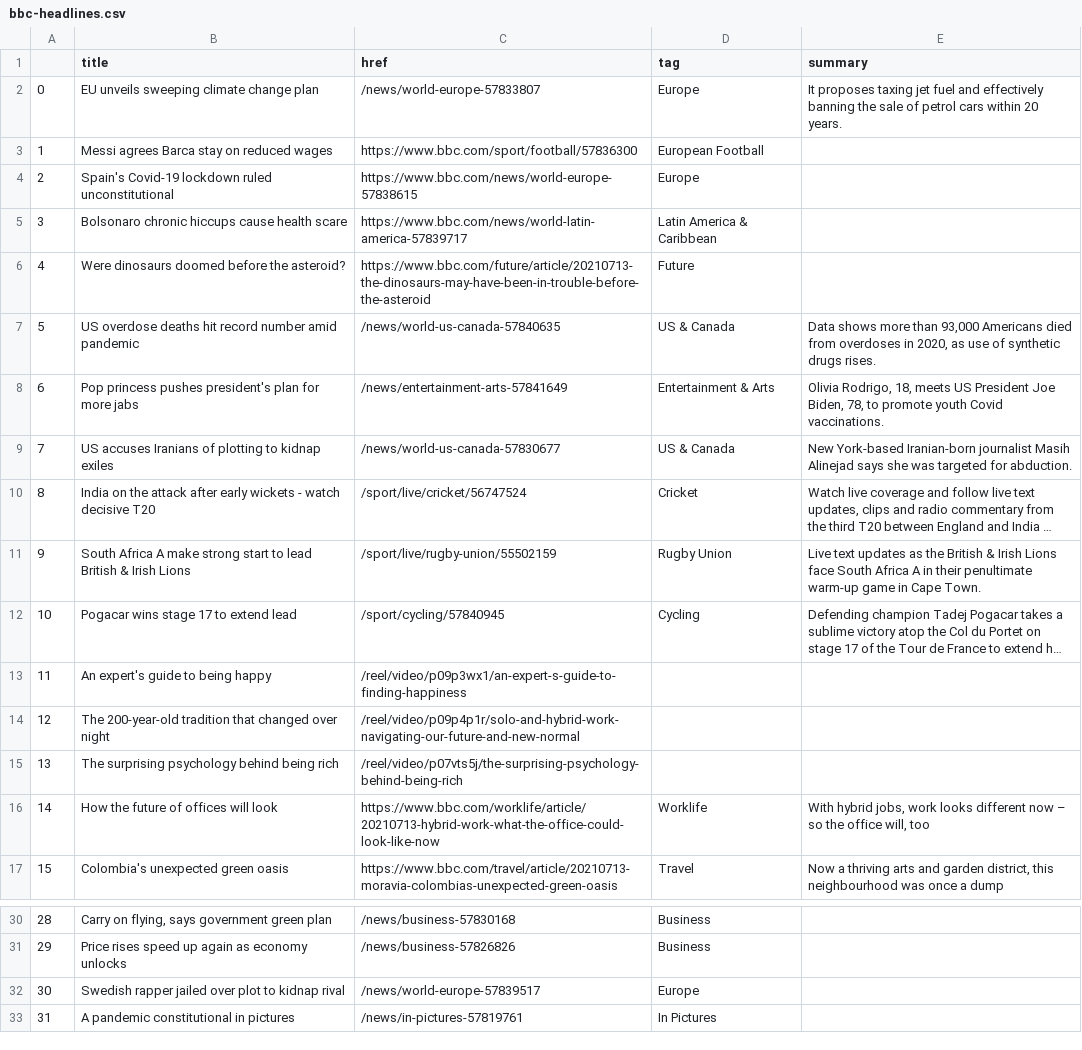
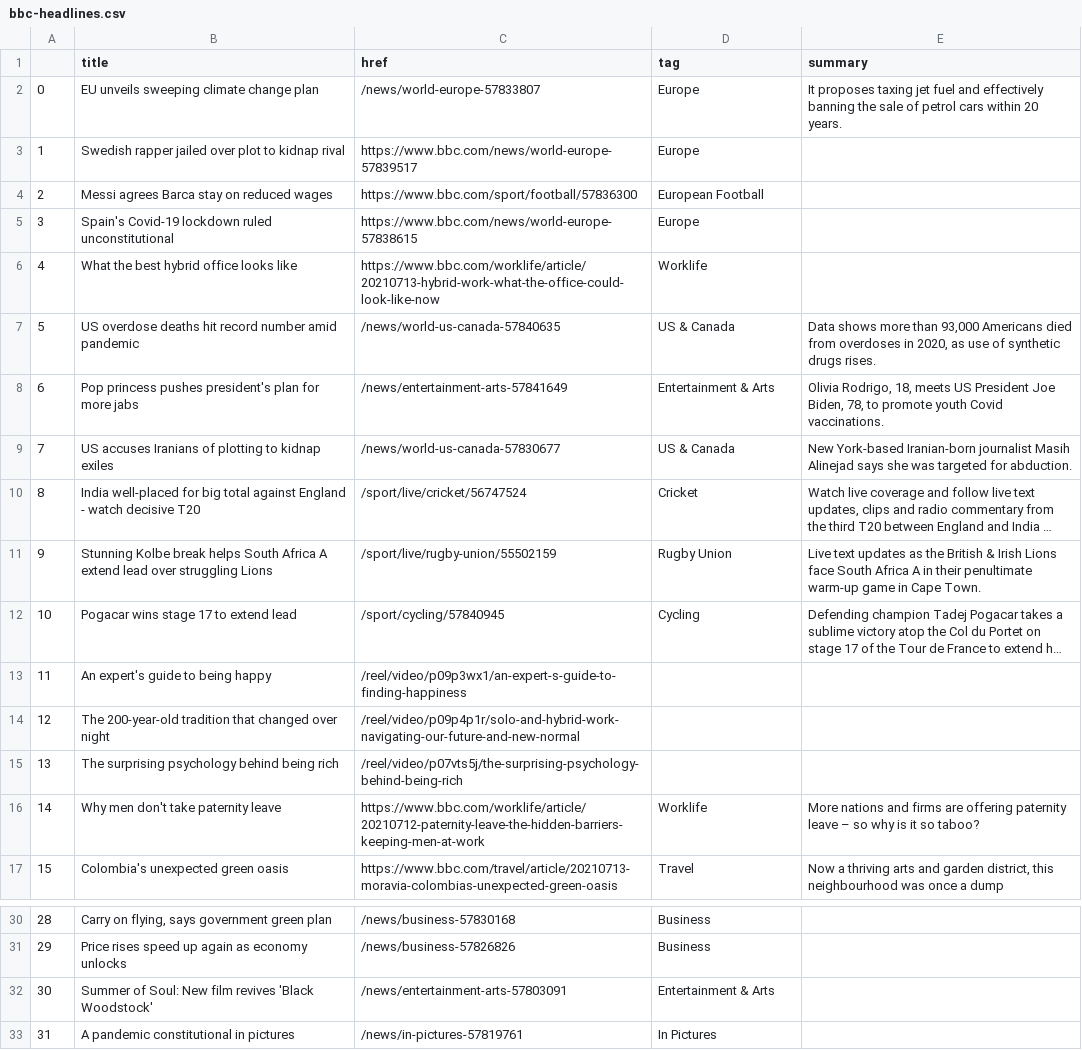
Before and after one commit to ichinichichi/automatic-scraper, a CSV file: bbc-headlines.csv, drawn as a sheet; only a part is shown, gaps mark what is left out; long unchanged cells end in …; the diff names each change by its address in the sheet, - before the commit and + after, or states it on an @@ line.

```diff
--- a/bbc-headlines.csv
+++ b/bbc-headlines.csv
-B3 (title): Messi agrees Barca stay on reduced wages
+B3 (title): Swedish rapper jailed over plot to kidnap rival
-C3 (href): https://www.bbc.com/sport/football/57836300
+C3 (href): https://www.bbc.com/news/world-europe-57839517
-D3 (tag): European Football
+D3 (tag): Europe
-B4 (title): Spain's Covid-19 lockdown ruled unconstitutional
+B4 (title): Messi agrees Barca stay on reduced wages
-C4 (href): https://www.bbc.com/news/world-europe-57838615
+C4 (href): https://www.bbc.com/sport/football/57836300
-D4 (tag): Europe
+D4 (tag): European Football
-B5 (title): Bolsonaro chronic hiccups cause health scare
+B5 (title): Spain's Covid-19 lockdown ruled unconstitutional
-C5 (href): https://www.bbc.com/news/world-latin-america-57839717
+C5 (href): https://www.bbc.com/news/world-europe-57838615
-D5 (tag): Latin America & Caribbean
+D5 (tag): Europe
-B6 (title): Were dinosaurs doomed before the asteroid?
+B6 (title): What the best hybrid office looks like
-C6 (href): https://www.bbc.com/future/article/20210713-the-dinosaurs-may-have-been-in-trouble-before-the-asteroid
+C6 (href): https://www.bbc.com/worklife/article/20210713-hybrid-work-what-the-office-could-look-like-now
-D6 (tag): Future
+D6 (tag): Worklife
-B10 (title): India on the attack after early wickets - watch…
+B10 (title): India well-placed for big total against England - watch…
-B11 (title): South Africa A make strong start to lead British & Irish Lions
+B11 (title): Stunning Kolbe break helps South Africa A extend lead over struggling Lions
-B16 (title): How the future of offices will look
+B16 (title): Why men don't take paternity leave
-C16 (href): https://www.bbc.com/worklife/article/20210713-hybrid-work-what-the-office-could-look-like-now
+C16 (href): https://www.bbc.com/worklife/article/20210712-paternity-leave-the-hidden-barriers-keeping-men-at-work
-E16 (summary): With hybrid jobs, work looks different now – so the office will, too
+E16 (summary): More nations and firms are offering paternity leave – so why is it so taboo?
-B32 (title): Swedish rapper jailed over plot to kidnap rival
+B32 (title): Summer of Soul: New film revives 'Black Woodstock'
-C32 (href): /news/world-europe-57839517
+C32 (href): /news/entertainment-arts-57803091
-D32 (tag): Europe
+D32 (tag): Entertainment & Arts
```
